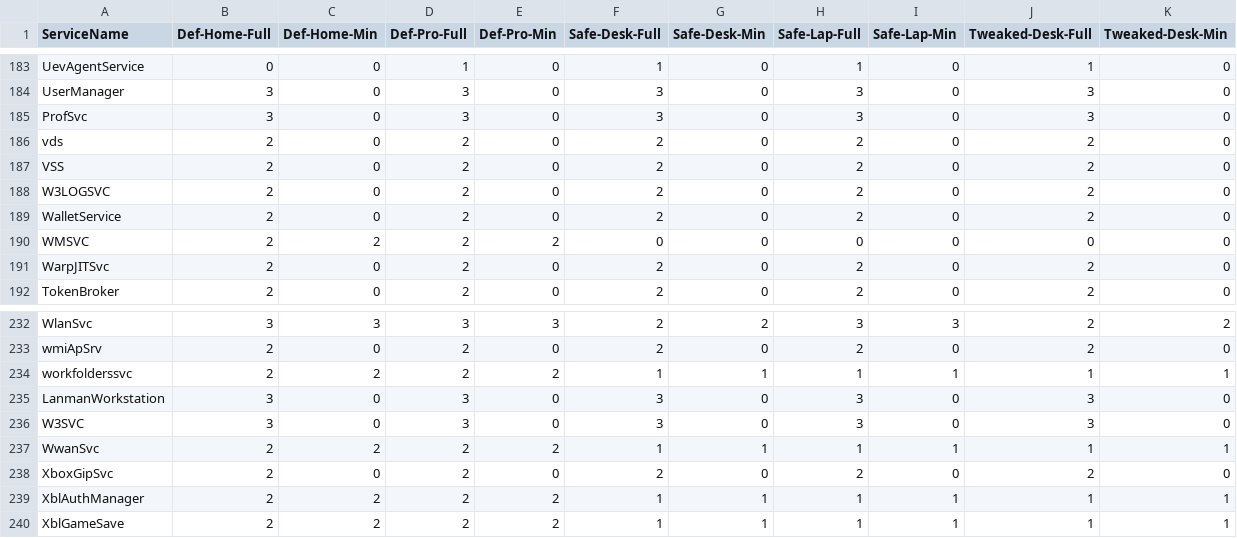
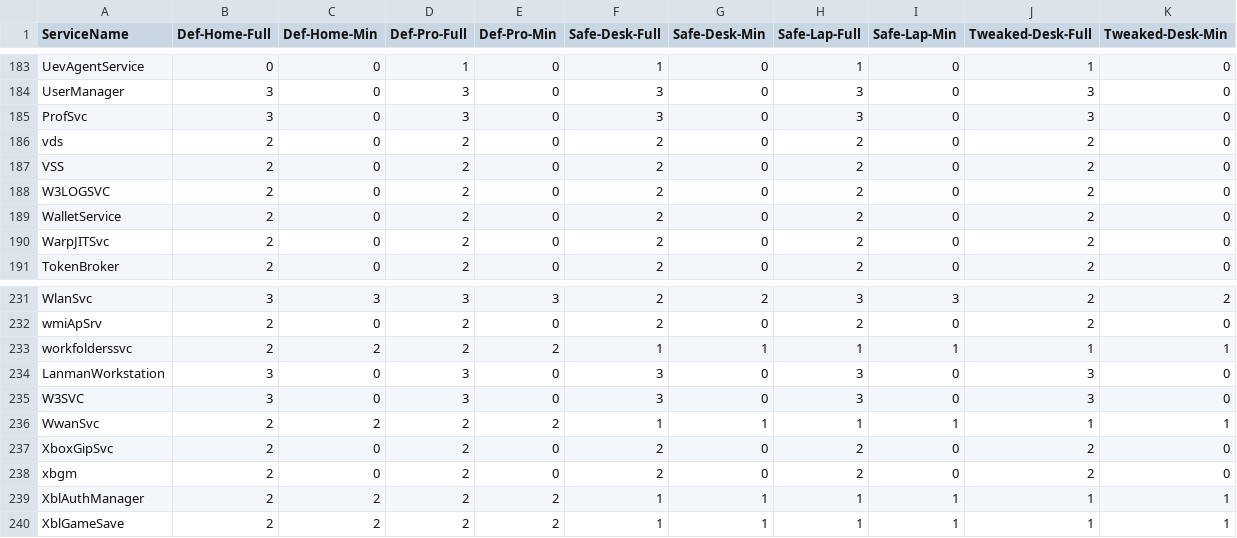
Before and after one commit to madbomb122/BlackViperScript, a CSV file: BlackViper.csv, drawn as a sheet; only a part is shown, gaps mark what is left out.

Commit message:
Update BlackViper.csv

```diff
--- a/BlackViper.csv
+++ b/BlackViper.csv
@@ -189,3 +189,2 @@ W3LOGSVC,2,0,2,0,2,0,2,0,2,0
 WalletService,2,0,2,0,2,0,2,0,2,0
-WMSVC,2,2,2,2,0,0,0,0,0,0
 WarpJITSvc,2,0,2,0,2,0,2,0,2,0
@@ -238,2 +237,3 @@ WwanSvc,2,2,2,2,1,1,1,1,1,1
 XboxGipSvc,2,0,2,0,2,0,2,0,2,0
+xbgm,2,0,2,0,2,0,2,0,2,0
 XblAuthManager,2,2,2,2,1,1,1,1,1,1
```
